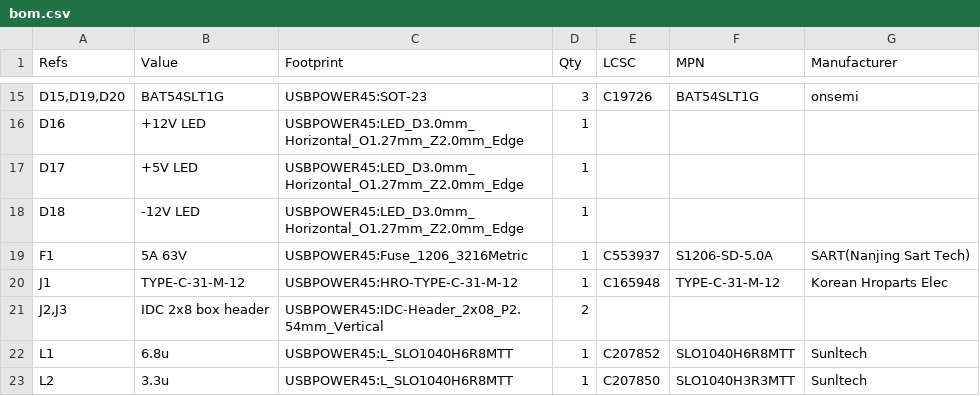
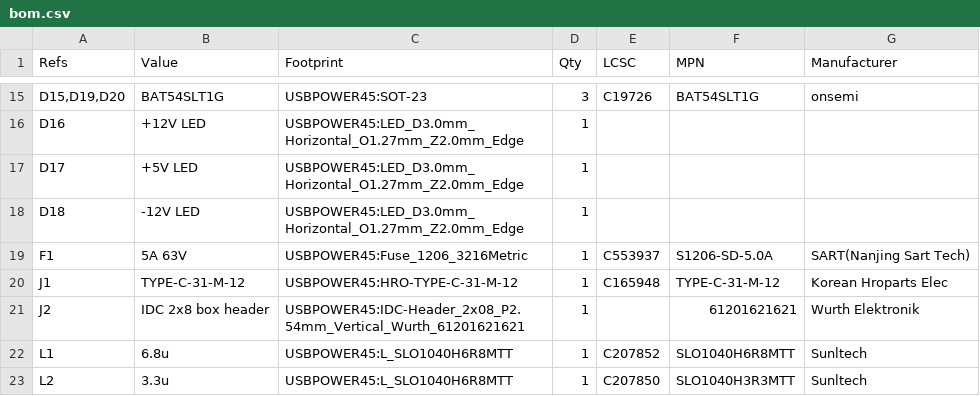
Before and after one commit to bread-modular/big-modular, a CSV file: modules/usb-power-45w/docs/bom.csv, drawn as a sheet; only a part is shown, gaps mark what is left out; removed rows and columns are numbered as before the commit, all else as after; the diff names each change by its address in the sheet, - before the commit and + after, or states it on an @@ line.

Commit message:
Refit USB-Power 45W as single-IDC stacked boards and start manual U4 routing; preserve checked prototype checkpoint with 481 open connections and explicit hardware/thermal qualification limits.

```diff
--- a/modules/usb-power-45w/docs/bom.csv
+++ b/modules/usb-power-45w/docs/bom.csv
-row 21: J2,J3 | IDC 2x8 box header | USBPOWER45:IDC-Header_2x08_P2.54mm_Vertical | 2
+row 21: J2 | IDC 2x8 box header | USBPOWER45:IDC-Header_2x08_P2.54mm_Vertical_Wurth_61201621621 | 1 |  | 61201621621 | Wurth Elektronik
```
Also changed, not shown: 54 other files.
